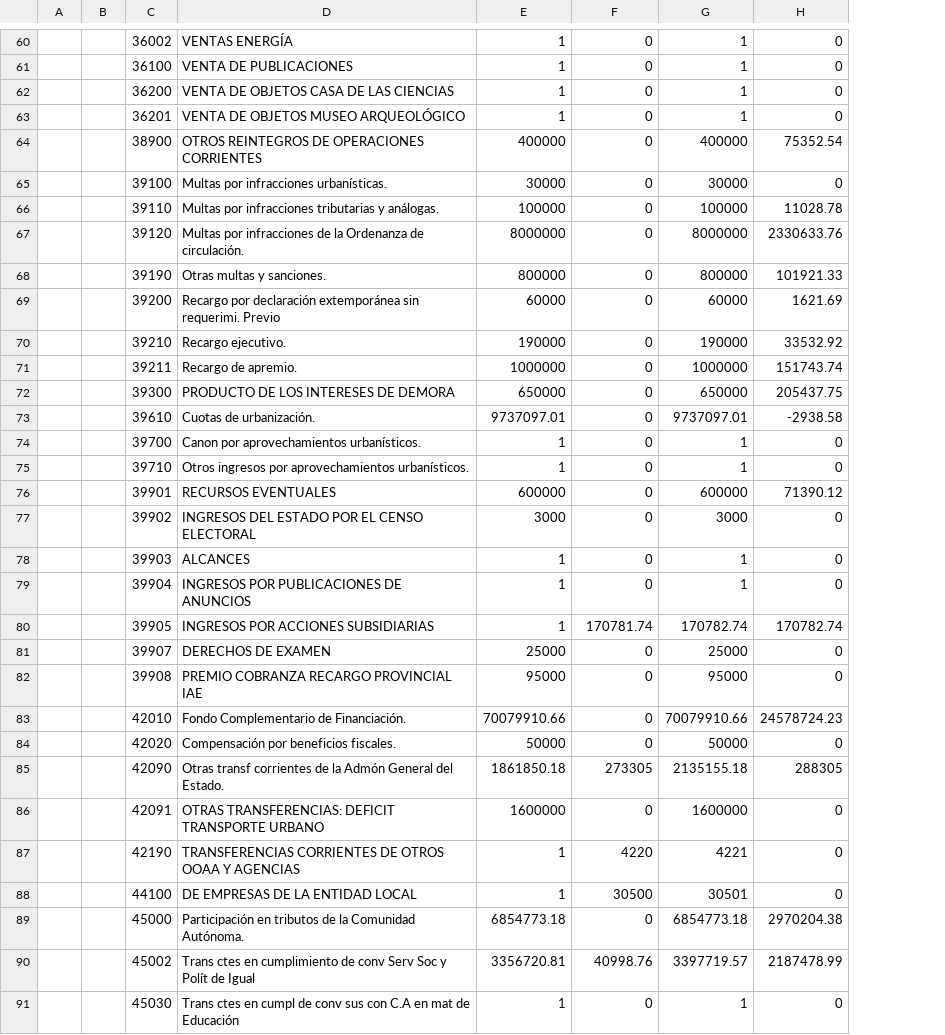
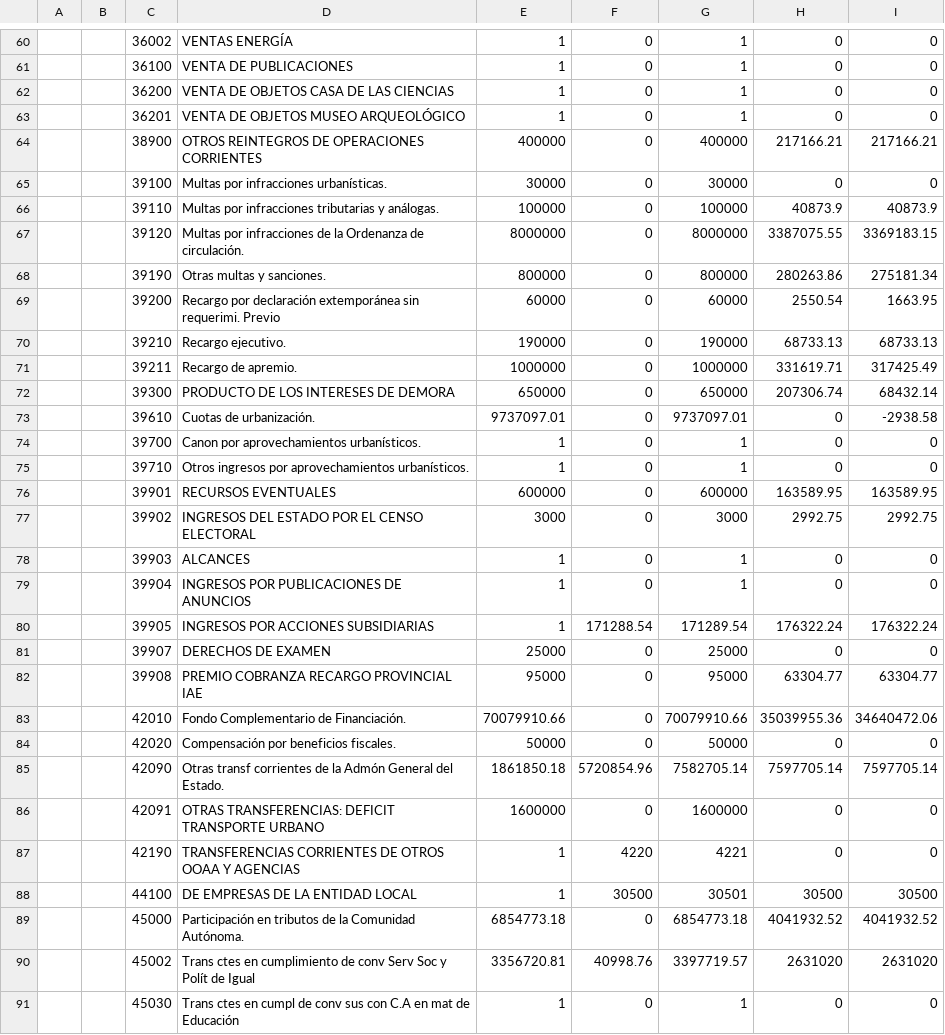
Before and after one commit to civio/presupuesto-coruna, a CSV file: data/es/municipio/2022/ingresos.csv, drawn as a sheet; only a part is shown, gaps mark what is left out; the diff covers the shown part only; the diff names each change by its address in the sheet, - before the commit and + after, or states it on an @@ line.

```diff
--- a/data/es/municipio/2022/ingresos.csv
+++ b/data/es/municipio/2022/ingresos.csv
+column I, rows 60-91: 0 | 0 | 0 | 0 | 217166.21 | 0 | 40873.9 | 3369183.15 | 275181.34 | 1663.95 | 68733.13 | 317425.49 | 68432.14 | -2938.58 | 0 | 0 | 163589.95 | 2992.75 | 0 | 0 | 176322.24 | 0 | 63304.77 | 34640472.06 | 0 | 7597705.14 | 0 | 0 | 30500 | 4041932.52 | 2631020 | 0
-H64: 75352.54
+H64: 217166.21
-H66: 11028.78
+H66: 40873.9
-H67: 2330633.76
+H67: 3387075.55
-H68: 101921.33
+H68: 280263.86
-H69: 1621.69
+H69: 2550.54
-H70: 33532.92
+H70: 68733.13
-H71: 151743.74
+H71: 331619.71
-H72: 205437.75
+H72: 207306.74
-H73: -2938.58
+H73: 0
-H76: 71390.12
+H76: 163589.95
-H77: 0
+H77: 2992.75
-F80: 170781.74
+F80: 171288.54
-G80: 170782.74
+G80: 171289.54
-H80: 170782.74
+H80: 176322.24
-H82: 0
+H82: 63304.77
-H83: 24578724.23
+H83: 35039955.36
-F85: 273305
+F85: 5720854.96
-G85: 2135155.18
+G85: 7582705.14
-H85: 288305
+H85: 7597705.14
-H88: 0
+H88: 30500
-H89: 2970204.38
+H89: 4041932.52
-H90: 2187478.99
+H90: 2631020
```
Also changed, not shown: 69 edited cells elsewhere in this file, data/gl/municipio/2022/ejecucion_gastos.csv, 2 other files.
